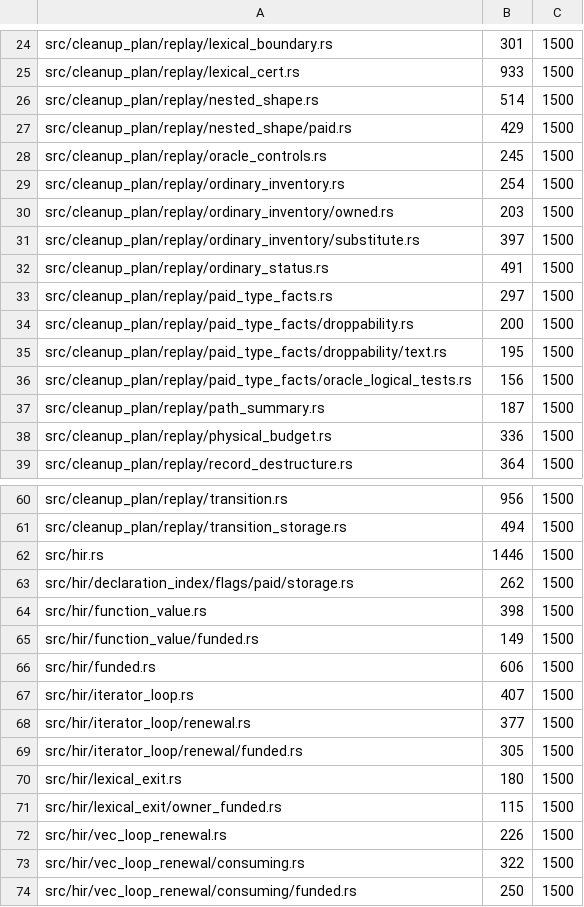
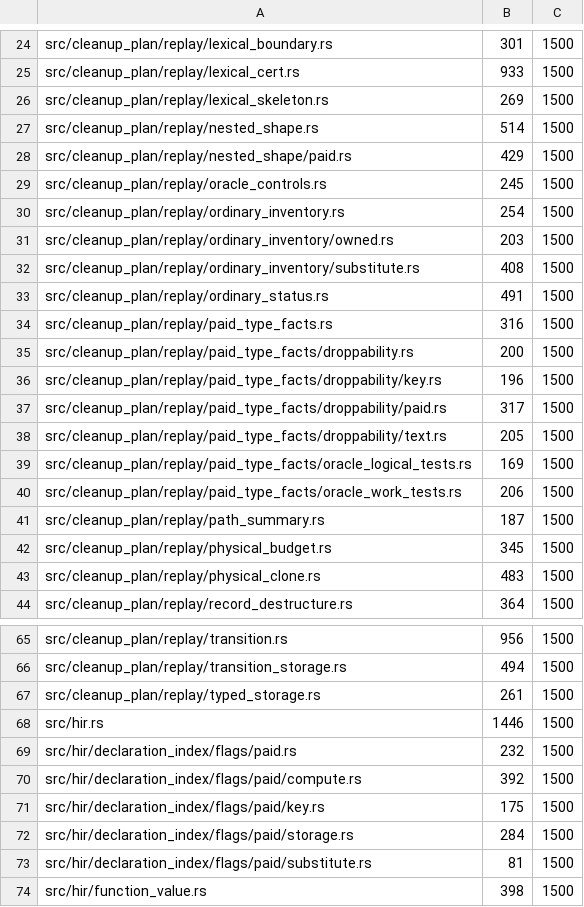
Before and after one commit to devdotbo/semaprax, a TSV file: docs/evidence/opt810/module-size-census.tsv, drawn as a sheet; only a part is shown, gaps mark what is left out; the shorter side is filled out with more unchanged rows; the diff covers the shown part only.

Commit message:
Charge scoped oracle work through classifier and clone receivers

```diff
--- a/docs/evidence/opt810/module-size-census.tsv
+++ b/docs/evidence/opt810/module-size-census.tsv
@@ -25,2 +25,3 @@ src/cleanup_plan/replay/lexical_boundary.rs	301	1500
 src/cleanup_plan/replay/lexical_cert.rs	933	1500
+src/cleanup_plan/replay/lexical_skeleton.rs	269	1500
 src/cleanup_plan/replay/nested_shape.rs	514	1500
@@ -30,10 +31,14 @@ src/cleanup_plan/replay/ordinary_inventory.rs	254	1500
 src/cleanup_plan/replay/ordinary_inventory/owned.rs	203	1500
-src/cleanup_plan/replay/ordinary_inventory/substitute.rs	397	1500
+src/cleanup_plan/replay/ordinary_inventory/substitute.rs	408	1500
 src/cleanup_plan/replay/ordinary_status.rs	491	1500
-src/cleanup_plan/replay/paid_type_facts.rs	297	1500
+src/cleanup_plan/replay/paid_type_facts.rs	316	1500
 src/cleanup_plan/replay/paid_type_facts/droppability.rs	200	1500
-src/cleanup_plan/replay/paid_type_facts/droppability/text.rs	195	1500
-src/cleanup_plan/replay/paid_type_facts/oracle_logical_tests.rs	156	1500
+src/cleanup_plan/replay/paid_type_facts/droppability/key.rs	196	1500
+src/cleanup_plan/replay/paid_type_facts/droppability/paid.rs	317	1500
+src/cleanup_plan/replay/paid_type_facts/droppability/text.rs	205	1500
+src/cleanup_plan/replay/paid_type_facts/oracle_logical_tests.rs	169	1500
+src/cleanup_plan/replay/paid_type_facts/oracle_work_tests.rs	206	1500
 src/cleanup_plan/replay/path_summary.rs	187	1500
-src/cleanup_plan/replay/physical_budget.rs	336	1500
+src/cleanup_plan/replay/physical_budget.rs	345	1500
+src/cleanup_plan/replay/physical_clone.rs	483	1500
 src/cleanup_plan/replay/record_destructure.rs	364	1500
@@ -61,4 +66,9 @@ src/cleanup_plan/replay/transition.rs	956	1500
 src/cleanup_plan/replay/transition_storage.rs	494	1500
+src/cleanup_plan/replay/typed_storage.rs	261	1500
 src/hir.rs	1446	1500
-src/hir/declaration_index/flags/paid/storage.rs	262	1500
+src/hir/declaration_index/flags/paid.rs	232	1500
+src/hir/declaration_index/flags/paid/compute.rs	392	1500
+src/hir/declaration_index/flags/paid/key.rs	175	1500
+src/hir/declaration_index/flags/paid/storage.rs	284	1500
+src/hir/declaration_index/flags/paid/substitute.rs	81	1500
 src/hir/function_value.rs	398	1500
```
Also changed, not shown: 1 edited cell elsewhere in this file, 18 other files.
